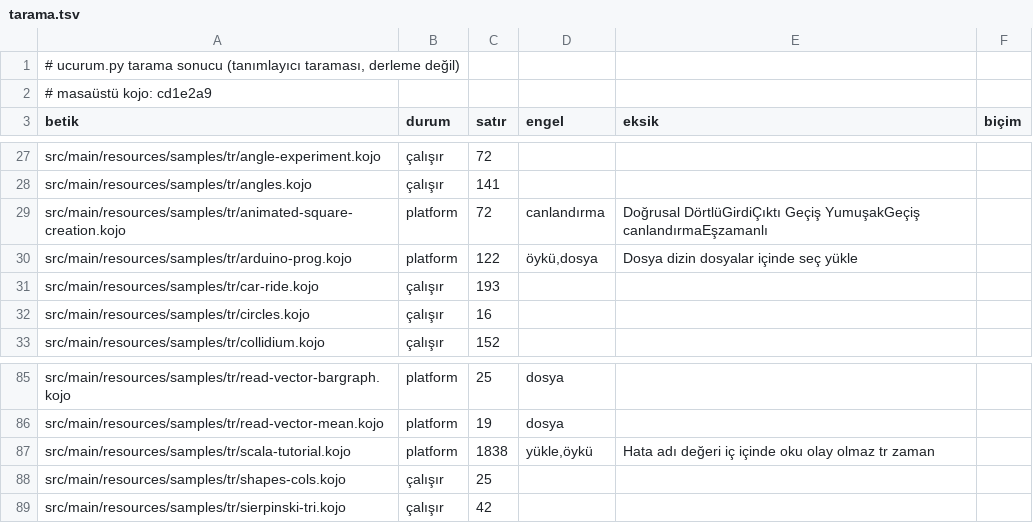
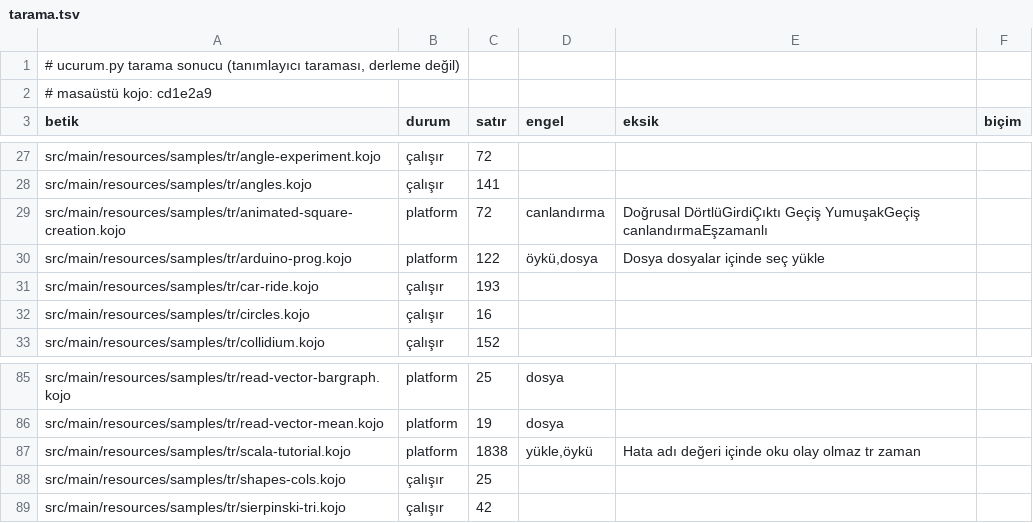
Before and after one commit to bulent2k2/kojojs-dev, a TSV file: ornekler/masaustu/tarama.tsv, drawn as a sheet; only a part is shown, gaps mark what is left out.

```diff
--- a/ornekler/masaustu/tarama.tsv
+++ b/ornekler/masaustu/tarama.tsv
@@ -29,3 +29,3 @@ src/main/resources/samples/tr/angles.kojo	çalışır	141
 src/main/resources/samples/tr/animated-square-creation.kojo	platform	72	canlandırma	Doğrusal DörtlüGirdiÇıktı Geçiş YumuşakGeçiş canlandırmaEşzamanlı	
-src/main/resources/samples/tr/arduino-prog.kojo	platform	122	öykü,dosya	Dosya dizin dosyalar içinde seç yükle	
+src/main/resources/samples/tr/arduino-prog.kojo	platform	122	öykü,dosya	Dosya dosyalar içinde seç yükle	
 src/main/resources/samples/tr/car-ride.kojo	çalışır	193			
@@ -86,3 +86,3 @@ src/main/resources/samples/tr/read-vector-bargraph.kojo	platform	25	dosya
 src/main/resources/samples/tr/read-vector-mean.kojo	platform	19	dosya		
-src/main/resources/samples/tr/scala-tutorial.kojo	platform	1838	yükle,öykü	Hata adı değeri iç içinde oku olay olmaz tr zaman	
+src/main/resources/samples/tr/scala-tutorial.kojo	platform	1838	yükle,öykü	Hata adı değeri içinde oku olay olmaz tr zaman	
 src/main/resources/samples/tr/shapes-cols.kojo	çalışır	25			
```
Also changed, not shown: 1 other file.
